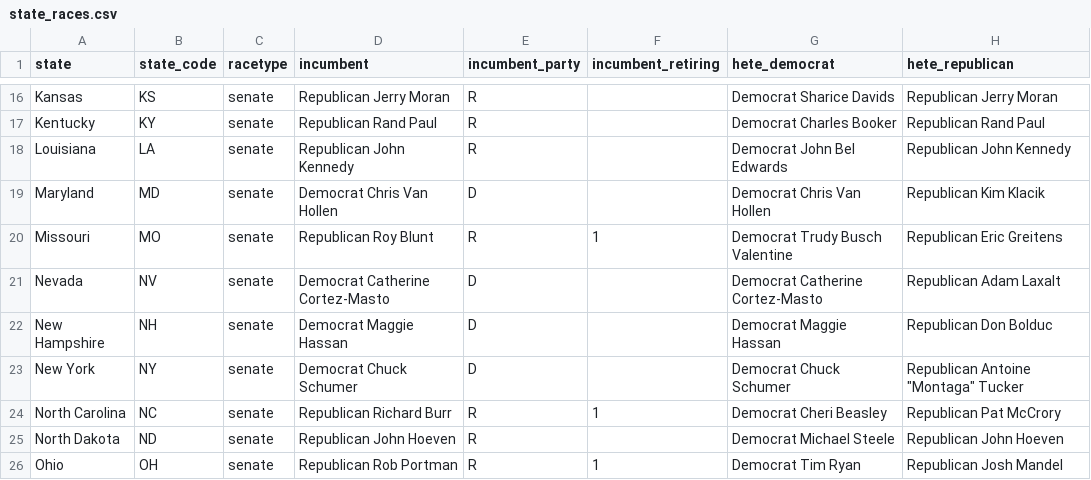
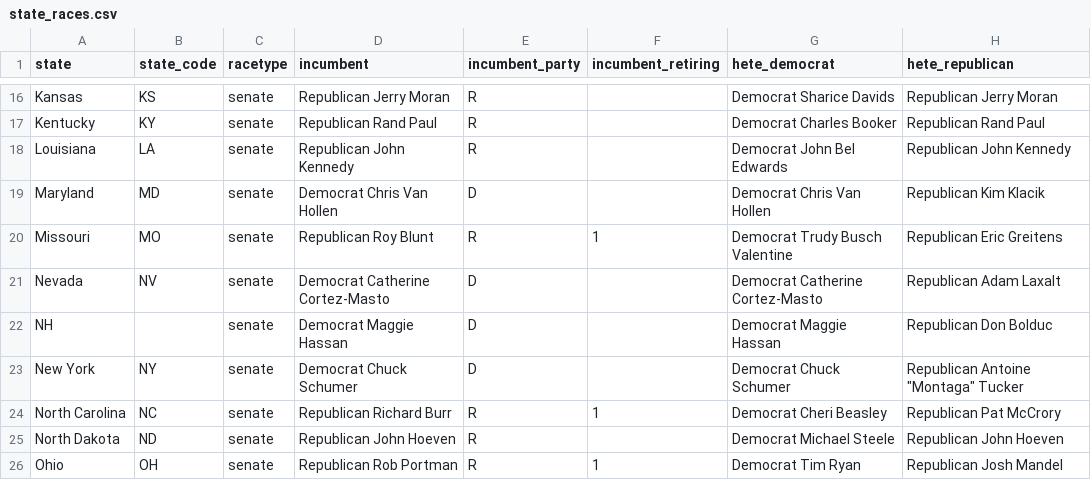
Before and after one commit to carnival-farmer/data, a CSV file: state_races.csv, drawn as a sheet; only a part is shown, gaps mark what is left out; the diff names each change by its address in the sheet, - before the commit and + after, or states it on an @@ line.

Commit message:
Updating data

```diff
--- a/state_races.csv
+++ b/state_races.csv
-A22 (state): New Hampshire
+A22 (state): NH
-B22 (state_code): NH
+B22 (state_code): (empty)
```
